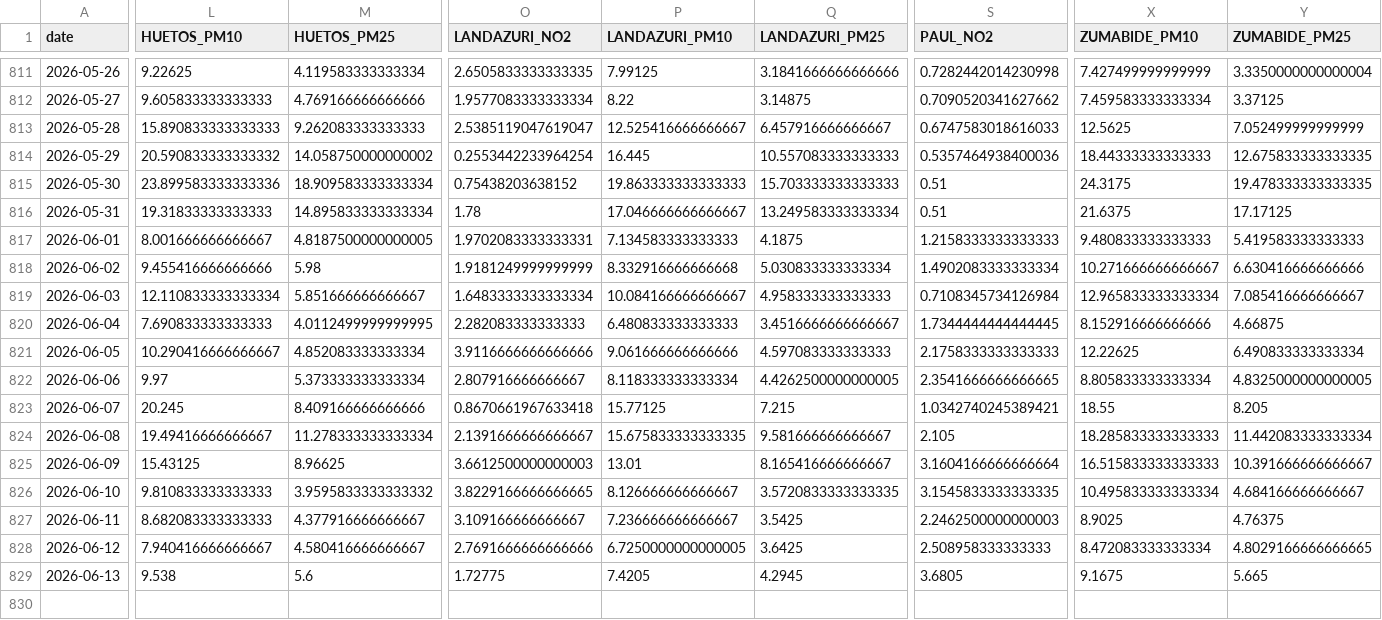
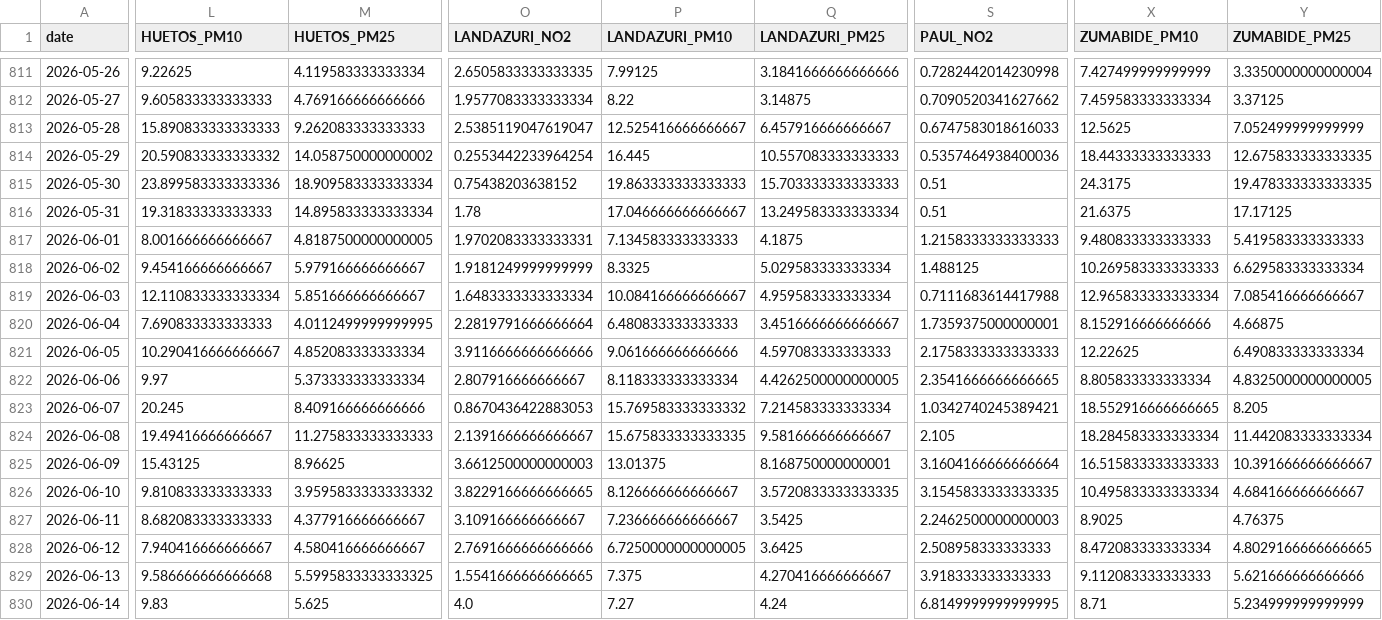
Before and after one commit to eortas/Gasteiz_air_quality, a CSV file: data/processed/station_daily.csv, drawn as a sheet; only a part is shown, gaps mark what is left out; removed rows and columns are numbered as before the commit, all else as after; rows hold the shown columns only; the diff covers the shown part only; the diff names each change by its address in the sheet, - before the commit and + after, or states it on an @@ line.

```diff
--- a/data/processed/station_daily.csv
+++ b/data/processed/station_daily.csv
-L818 (HUETOS_PM10): 9.455416666666666
+L818 (HUETOS_PM10): 9.454166666666667
-M818 (HUETOS_PM25): 5.98
+M818 (HUETOS_PM25): 5.979166666666667
-P818 (LANDAZURI_PM10): 8.332916666666668
+P818 (LANDAZURI_PM10): 8.3325
-Q818 (LANDAZURI_PM25): 5.030833333333334
+Q818 (LANDAZURI_PM25): 5.029583333333334
-S818 (PAUL_NO2): 1.4902083333333334
+S818 (PAUL_NO2): 1.488125
-X818 (ZUMABIDE_PM10): 10.271666666666667
+X818 (ZUMABIDE_PM10): 10.269583333333333
-Y818 (ZUMABIDE_PM25): 6.630416666666666
+Y818 (ZUMABIDE_PM25): 6.629583333333334
-Q819 (LANDAZURI_PM25): 4.958333333333333
+Q819 (LANDAZURI_PM25): 4.959583333333334
-S819 (PAUL_NO2): 0.7108345734126984
+S819 (PAUL_NO2): 0.7111683614417988
-O820 (LANDAZURI_NO2): 2.282083333333333
+O820 (LANDAZURI_NO2): 2.2819791666666664
-S820 (PAUL_NO2): 1.7344444444444445
+S820 (PAUL_NO2): 1.7359375000000001
-O823 (LANDAZURI_NO2): 0.8670661967633418
+O823 (LANDAZURI_NO2): 0.8670436422883053
-P823 (LANDAZURI_PM10): 15.77125
+P823 (LANDAZURI_PM10): 15.769583333333332
-Q823 (LANDAZURI_PM25): 7.215
+Q823 (LANDAZURI_PM25): 7.214583333333334
-X823 (ZUMABIDE_PM10): 18.55
+X823 (ZUMABIDE_PM10): 18.552916666666665
-M824 (HUETOS_PM25): 11.278333333333334
+M824 (HUETOS_PM25): 11.275833333333333
-X824 (ZUMABIDE_PM10): 18.285833333333333
+X824 (ZUMABIDE_PM10): 18.284583333333334
-P825 (LANDAZURI_PM10): 13.01
+P825 (LANDAZURI_PM10): 13.01375
-Q825 (LANDAZURI_PM25): 8.165416666666667
+Q825 (LANDAZURI_PM25): 8.168750000000001
-row 829: 2026-06-13 | 9.538 | 5.6 | 1.72775 | 7.4205 | 4.2945 | 3.6805 | 9.1675 | 5.665
+row 829: 2026-06-13 | 9.586666666666668 | 5.5995833333333325 | 1.5541666666666665 | 7.375 | 4.270416666666667 | 3.918333333333333 | 9.112083333333333 | 5.621666666666666
+row 830: 2026-06-14 | 9.83 | 5.625 | 4.0 | 7.27 | 4.24 | 6.8149999999999995 | 8.71 | 5.234999999999999
```
Also changed, not shown: 1 edited cell elsewhere in this file, 40 other files.
